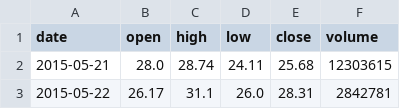
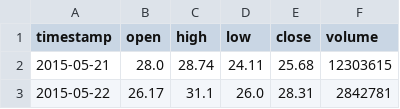
Before and after one commit to DylanTombs/TradingTransformer, a CSV file: Data/SHOP.csv, drawn as a sheet; only a part is shown.

Commit message:
Final Data

```diff
--- a/Data/SHOP.csv
+++ b/Data/SHOP.csv
@@ -1,2 +1,2 @@
-date,open,high,low,close,volume
+timestamp,open,high,low,close,volume
 2015-05-21,28.0,28.74,24.11,25.68,12303615
```
Also changed, not shown: 16 other files.
